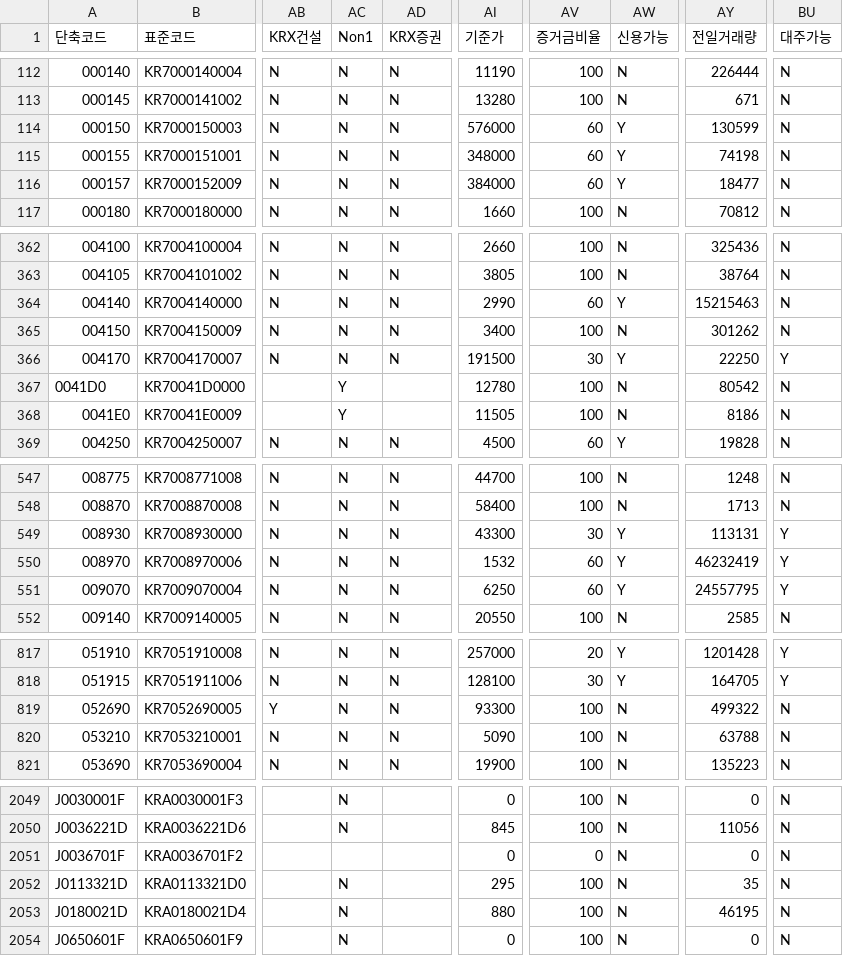
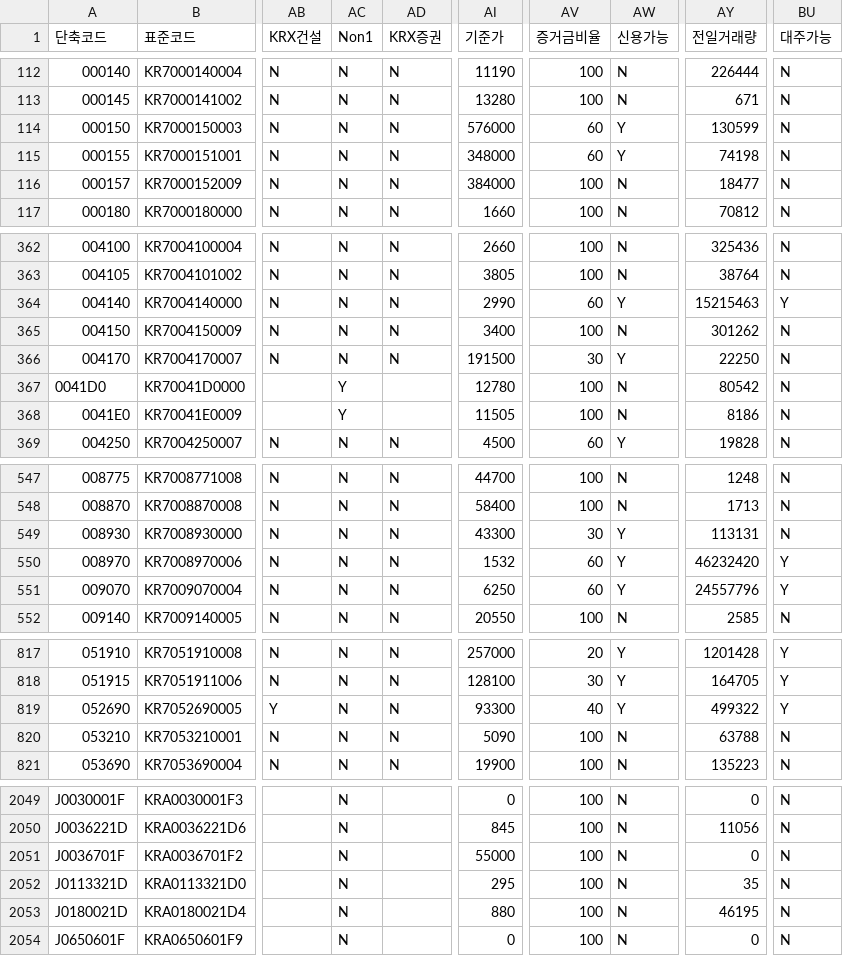
Before and after one commit to paca94/stock-info, a CSV file: info/kospi_code.csv, drawn as a sheet; only a part is shown, gaps mark what is left out; the diff covers the shown part only; the diff names each change by its address in the sheet, - before the commit and + after, or states it on an @@ line.

Commit message:
[stock-info] update-to-date

```diff
--- a/info/kospi_code.csv
+++ b/info/kospi_code.csv
-AV116 (증거금비율): 60
+AV116 (증거금비율): 100
-AW116 (신용가능): Y
+AW116 (신용가능): N
-BU364 (대주가능): N
+BU364 (대주가능): Y
-BU366 (대주가능): Y
+BU366 (대주가능): N
-BU549 (대주가능): Y
+BU549 (대주가능): N
-AY550 (전일거래량): 46232419
+AY550 (전일거래량): 46232420
-AY551 (전일거래량): 24557795
+AY551 (전일거래량): 24557796
-AV819 (증거금비율): 100
+AV819 (증거금비율): 40
-AW819 (신용가능): N
+AW819 (신용가능): Y
-BU819 (대주가능): N
+BU819 (대주가능): Y
-AC2051 (Non1): (empty)
+AC2051 (Non1): N
-AI2051 (기준가): 0
+AI2051 (기준가): 55000
-AV2051 (증거금비율): 0
+AV2051 (증거금비율): 100
```
Also changed, not shown: 41 edited cells elsewhere in this file.
